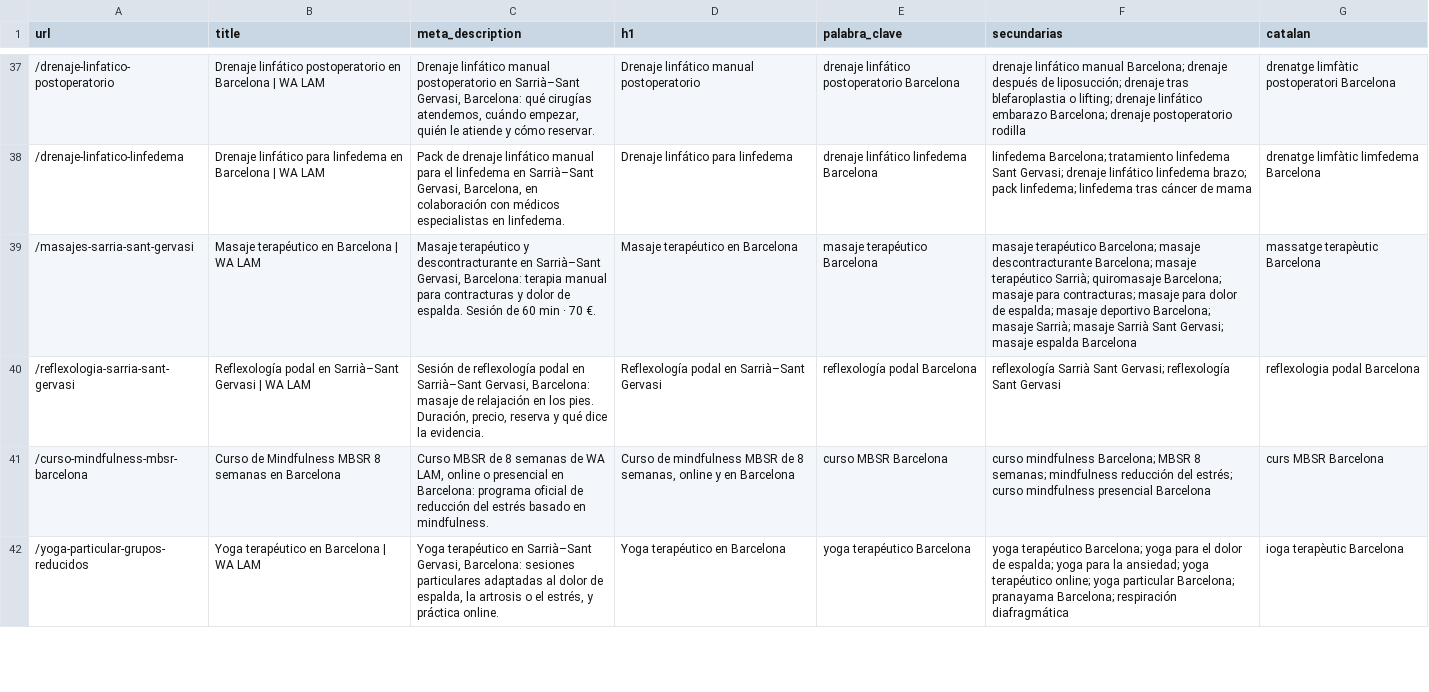
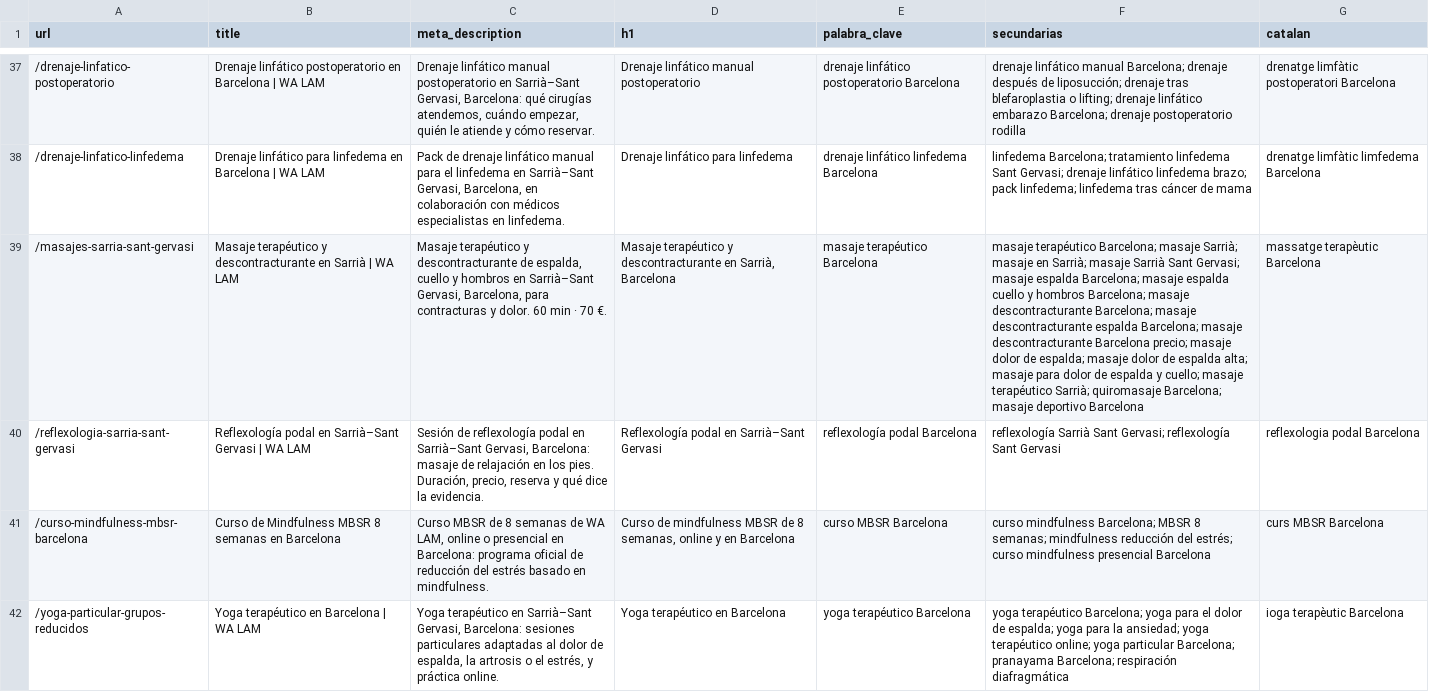
Before and after one commit to walam-bcn/formacion-olivier-bazin, a CSV file: landings/seo-wix.csv, drawn as a sheet; only a part is shown, gaps mark what is left out; the diff names each change by its address in the sheet, - before the commit and + after, or states it on an @@ line.

```diff
--- a/landings/seo-wix.csv
+++ b/landings/seo-wix.csv
-B39 (title): Masaje terapéutico en Barcelona | WA…
+B39 (title): Masaje terapéutico y descontracturante en Sarrià | WA…
-C39 (meta_description): …y descontracturante en Sarrià–Sant Gervasi, Barcelona: terapia manual para contracturas y dolor de espalda. Sesión de 60 min…
+C39 (meta_description): …y descontracturante de espalda, cuello y hombros en Sarrià–Sant Gervasi, Barcelona, para contracturas y dolor. 60 min…
-D39 (h1): Masaje terapéutico en Barcelona
+D39 (h1): Masaje terapéutico y descontracturante en Sarrià, Barcelona
-F39 (secundarias): …Barcelona; masaje descontracturante Barcelona; masaje terapéutico Sarrià; quiromasaje Barcelona; masaje para contracturas; masaje para dolor de espalda; masaje deportivo Barcelona; masaje Sarrià; masaje Sarrià Sant Gervasi; masaje espalda Barcelona
+F39 (secundarias): …Barcelona; masaje Sarrià; masaje en Sarrià; masaje Sarrià Sant Gervasi; masaje espalda Barcelona; masaje espalda cuello y hombros Barcelona; masaje descontracturante Barcelona; masaje descontracturante espalda Barcelona; masaje descontracturante Barcelona precio; masaje dolor de espalda; masaje dolor de espalda alta; masaje para dolor de espalda y cuello; masaje terapéutico Sarrià; quiromasaje Barcelona; masaje deportivo Barcelona
```
Also changed, not shown: landings/ca/seo-wix-ca.csv, 13 other files.
